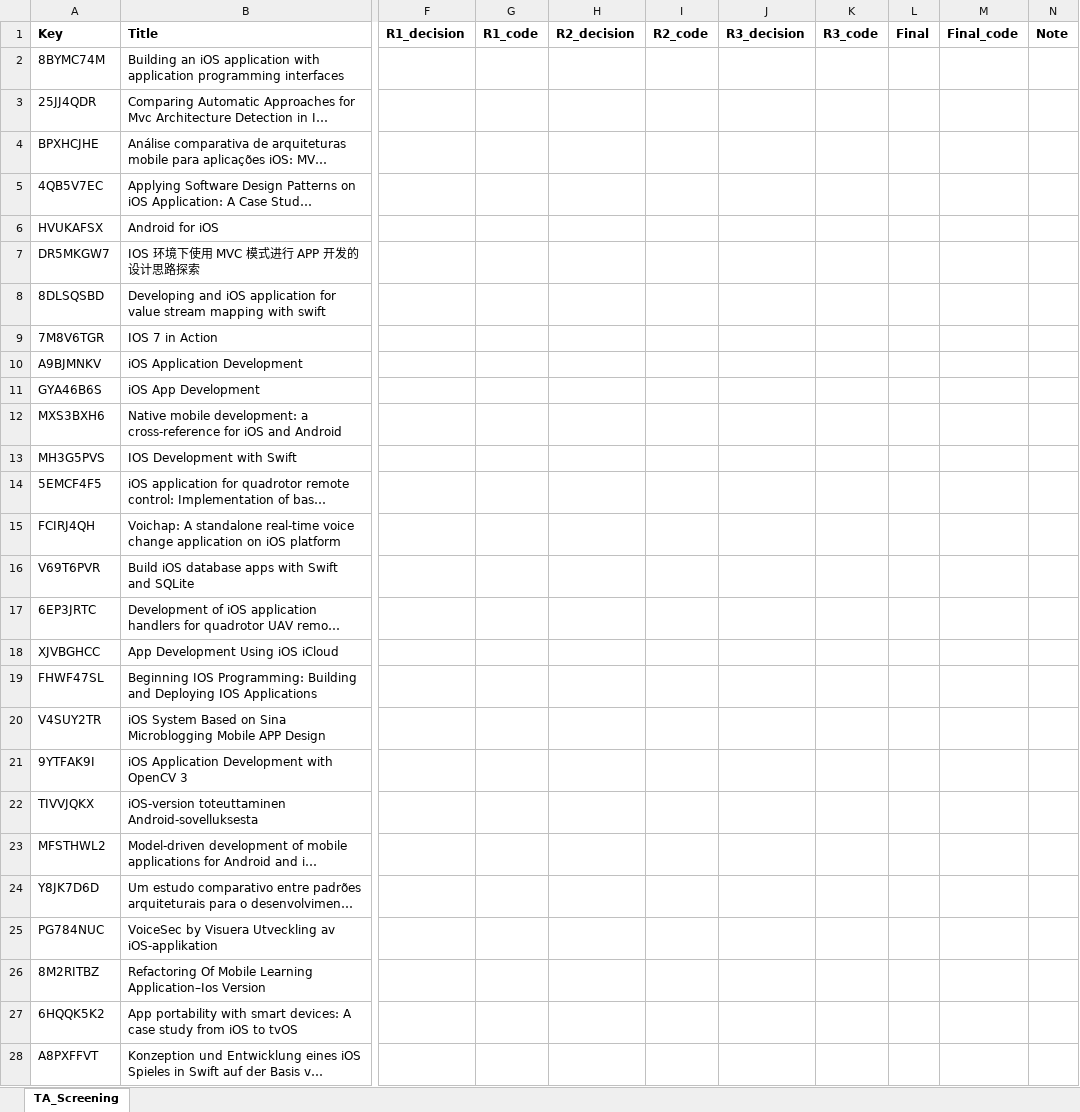
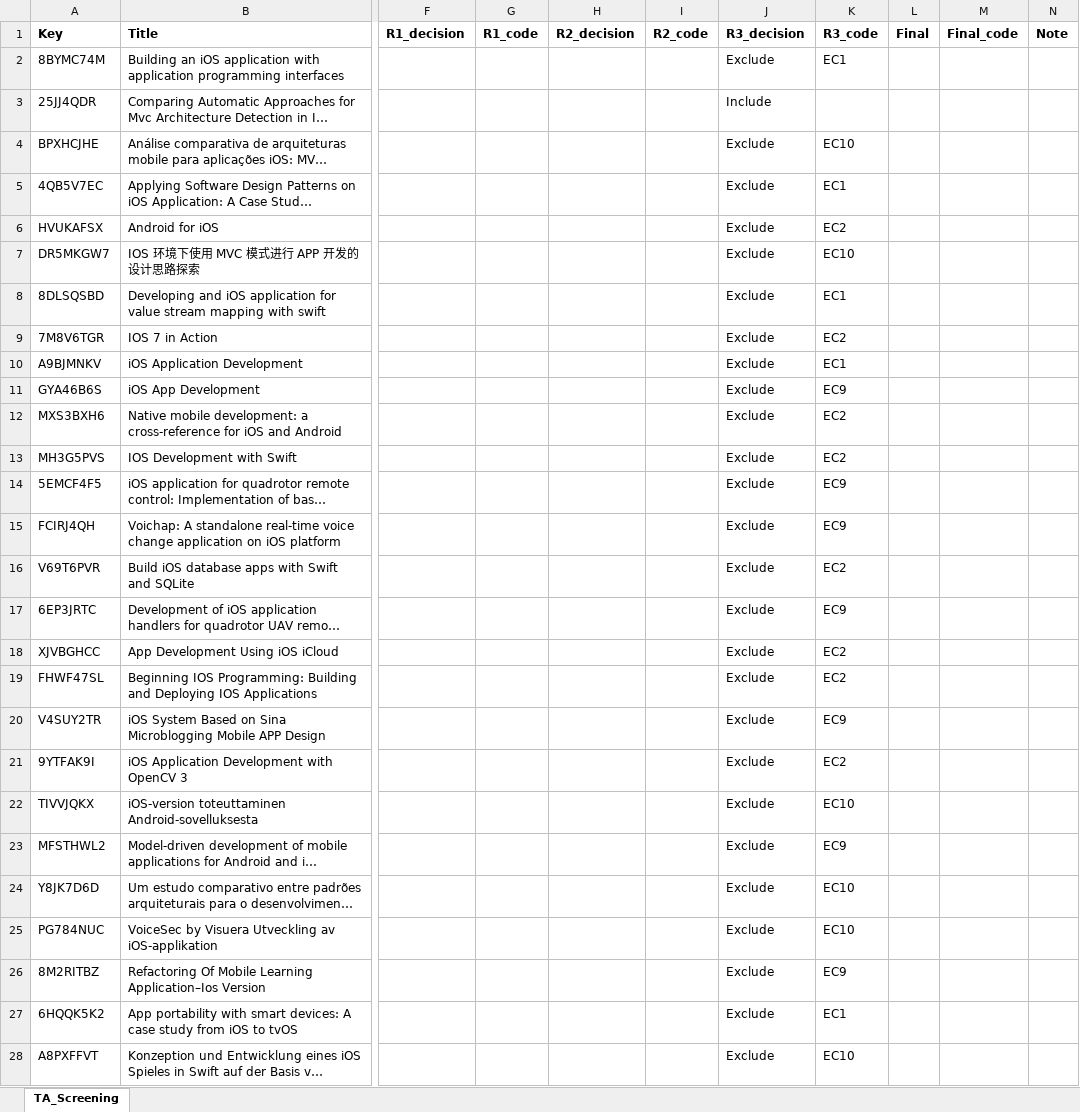
Before and after one commit to DIIT-KIT-Hub/ios-architecture, an Excel workbook: screening/TA_Screening.xlsx, sheet TA_Screening, drawn as a sheet; only a part is shown, gaps mark what is left out; long unchanged cells end in …; values as stored, in another font and other column widths than the file's, no borders; the diff covers the shown part only; the diff names each change by its address in the sheet, - before the commit and + after, or states it on an @@ line.

Commit message:
скринінг перших 50 записів

```diff
--- a/screening/TA_Screening.xlsx (sheet TA_Screening)
+++ b/screening/TA_Screening.xlsx (sheet TA_Screening)
-J2 (R3_decision): (empty)
+J2 (R3_decision): Exclude
-K2 (R3_code): (empty)
+K2 (R3_code): EC1
-J3 (R3_decision): (empty)
+J3 (R3_decision): Include
-J4:J28 (R3_decision): (empty)
+J4:J28 (R3_decision): Exclude
-K4 (R3_code): (empty)
+K4 (R3_code): EC10
-K5 (R3_code): (empty)
+K5 (R3_code): EC1
-K6 (R3_code): (empty)
+K6 (R3_code): EC2
-K7 (R3_code): (empty)
+K7 (R3_code): EC10
-K8 (R3_code): (empty)
+K8 (R3_code): EC1
-K9 (R3_code): (empty)
+K9 (R3_code): EC2
-K10 (R3_code): (empty)
+K10 (R3_code): EC1
-K11 (R3_code): (empty)
+K11 (R3_code): EC9
-K12:K13 (R3_code): (empty)
+K12:K13 (R3_code): EC2
-K14:K15 (R3_code): (empty)
+K14:K15 (R3_code): EC9
-K16 (R3_code): (empty)
+K16 (R3_code): EC2
-K17 (R3_code): (empty)
+K17 (R3_code): EC9
-K18:K19 (R3_code): (empty)
+K18:K19 (R3_code): EC2
-K20 (R3_code): (empty)
+K20 (R3_code): EC9
-K21 (R3_code): (empty)
+K21 (R3_code): EC2
-K22 (R3_code): (empty)
+K22 (R3_code): EC10
-K23 (R3_code): (empty)
+K23 (R3_code): EC9
-K24:K25 (R3_code): (empty)
+K24:K25 (R3_code): EC10
-K26 (R3_code): (empty)
+K26 (R3_code): EC9
-K27 (R3_code): (empty)
+K27 (R3_code): EC1
-K28 (R3_code): (empty)
+K28 (R3_code): EC10
```
Also changed, not shown: 44 edited cells elsewhere in this sheet.
